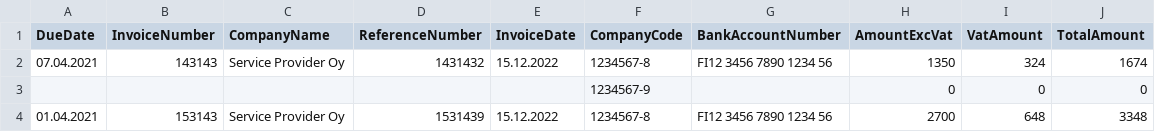
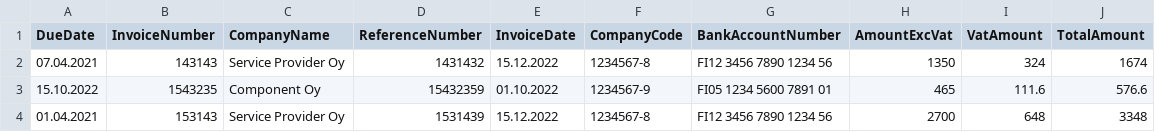
Before and after one commit to SagaMKM/UiPath_1.0, a CSV file: InvoiceHeaderData.csv, drawn as a sheet; removed rows and columns are numbered as before the commit, all else as after; the diff names each change by its address in the sheet, - before the commit and + after, or states it on an @@ line.

```diff
--- a/InvoiceHeaderData.csv
+++ b/InvoiceHeaderData.csv
-row 3:  |  |  |  |  | 1234567-9 |  | 0 | 0 | 0
+row 3: 15.10.2022 | 1543235 | Component Oy | 15432359 | 01.10.2022 | 1234567-9 | FI05 1234 5600 7891 01 | 465 | 111.6 | 576.6
```
Also changed, not shown: 5 other files.
